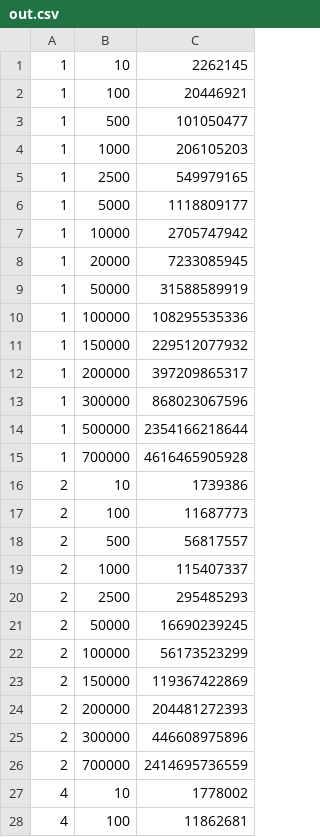
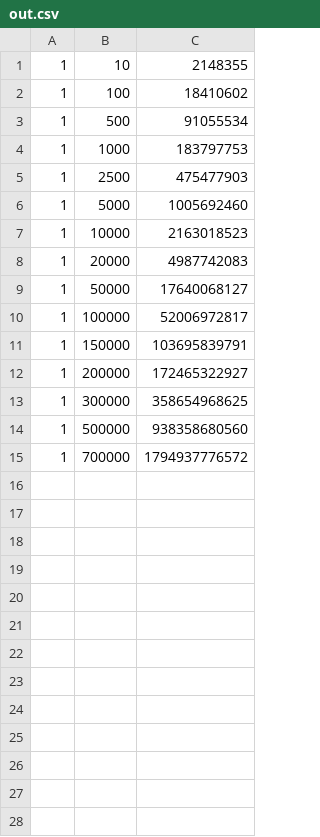
Before and after one commit to shangsuru/verifiable-lockmanager, a CSV file: demand-paging/evaluation/out.csv, drawn as a sheet; only a part is shown; the diff covers the shown part only.

Commit message:
Updates on benchmarking and evaluation

```diff
--- a/demand-paging/evaluation/out.csv
+++ b/demand-paging/evaluation/out.csv
@@ -1,28 +1,15 @@
-1,10,2262145
-1,100,20446921
-1,500,101050477
-1,1000,206105203
-1,2500,549979165
-1,5000,1118809177
-1,10000,2705747942
-1,20000,7233085945
-1,50000,31588589919
-1,100000,108295535336
-1,150000,229512077932
-1,200000,397209865317
-1,300000,868023067596
-1,500000,2354166218644
-1,700000,4616465905928
-2,10,1739386
-2,100,11687773
-2,500,56817557
-2,1000,115407337
-2,2500,295485293
-2,50000,16690239245
-2,100000,56173523299
-2,150000,119367422869
-2,200000,204481272393
-2,300000,446608975896
-2,700000,2414695736559
-4,10,1778002
-4,100,11862681
+1,10,2148355
+1,100,18410602
+1,500,91055534
+1,1000,183797753
+1,2500,475477903
+1,5000,1005692460
+1,10000,2163018523
+1,20000,4987742083
+1,50000,17640068127
+1,100000,52006972817
+1,150000,103695839791
+1,200000,172465322927
+1,300000,358654968625
+1,500000,938358680560
+1,700000,1794937776572
```
Also changed, not shown: 26 removed rows elsewhere in this file, 7 other files.
